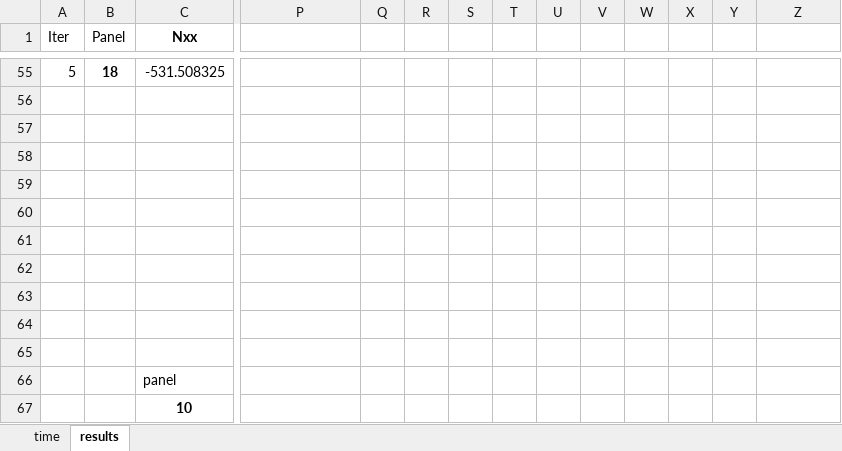
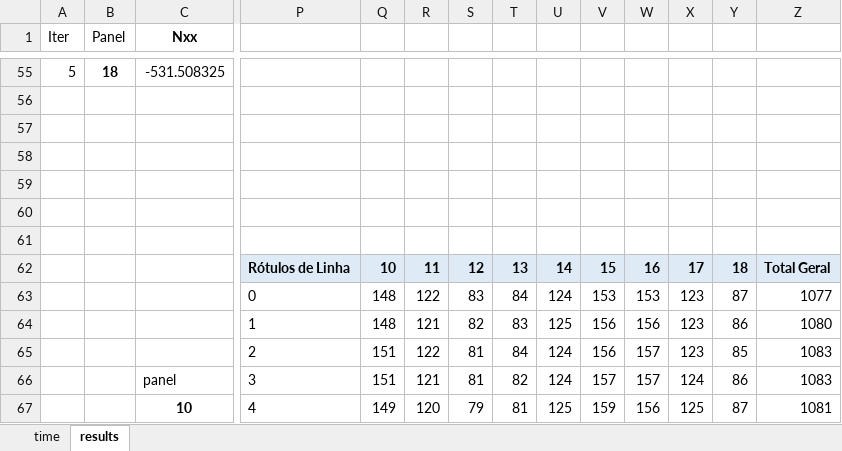
Before and after one commit to rafaelpsilva07/rafaelmscdissertation, an Excel workbook: wing_optimization_SSCC/loads/evolution.xlsx, sheet results, drawn as a sheet; only a part is shown, gaps mark what is left out; values as stored, in another font and other column widths than the file's, no borders; charts and pictures not drawn; removed rows and columns are numbered as before the commit, all else as after; rows hold the shown columns only; the diff covers the shown part only; the diff names each change by its address in the sheet, - before the commit and + after, or states it on an @@ line.

```diff
--- a/wing_optimization_SSCC/loads/evolution.xlsx (sheet results)
+++ b/wing_optimization_SSCC/loads/evolution.xlsx (sheet results)
-row 62: (empty)
+row 62:  |  |  | Rótulos de Linha | 10 | 11 | 12 | 13 | 14 | 15 | 16 | 17 | 18 | Total Geral
-P62:Z62 fill: none
+P62:Z62 fill: #DEEBF7
-row 63: (empty)
+row 63:  |  |  | 0 | 148 | 122 | 83 | 84 | 124 | 153 | 153 | 123 | 87 | 1077
-row 64: (empty)
+row 64:  |  |  | 1 | 148 | 121 | 82 | 83 | 125 | 156 | 156 | 123 | 86 | 1080
-row 65: (empty)
+row 65:  |  |  | 2 | 151 | 122 | 81 | 84 | 124 | 156 | 157 | 123 | 85 | 1083
-P66: (empty)
+P66: 3
-Q66: (empty)
+Q66: 151
-R66: (empty)
+R66: 121
-S66: (empty)
+S66: 81
-T66: (empty)
+T66: 82
-U66: (empty)
+U66: 124
-V66: (empty)
+V66: 157
-W66: (empty)
+W66: 157
-X66: (empty)
+X66: 124
-Y66: (empty)
+Y66: 86
-Z66: (empty)
+Z66: 1083
-P67: (empty)
+P67: 4
-Q67: (empty)
+Q67: 149
-R67: (empty)
+R67: 120
-S67: (empty)
+S67: 79
-T67: (empty)
+T67: 81
-U67: (empty)
+U67: 125
-V67: (empty)
+V67: 159
-W67: (empty)
+W67: 156
-X67: (empty)
+X67: 125
-Y67: (empty)
+Y67: 87
-Z67: (empty)
+Z67: 1081
```
Also changed, not shown: 82 edited cells and cell formats elsewhere in this sheet, charts or pictures, 3 other files.
